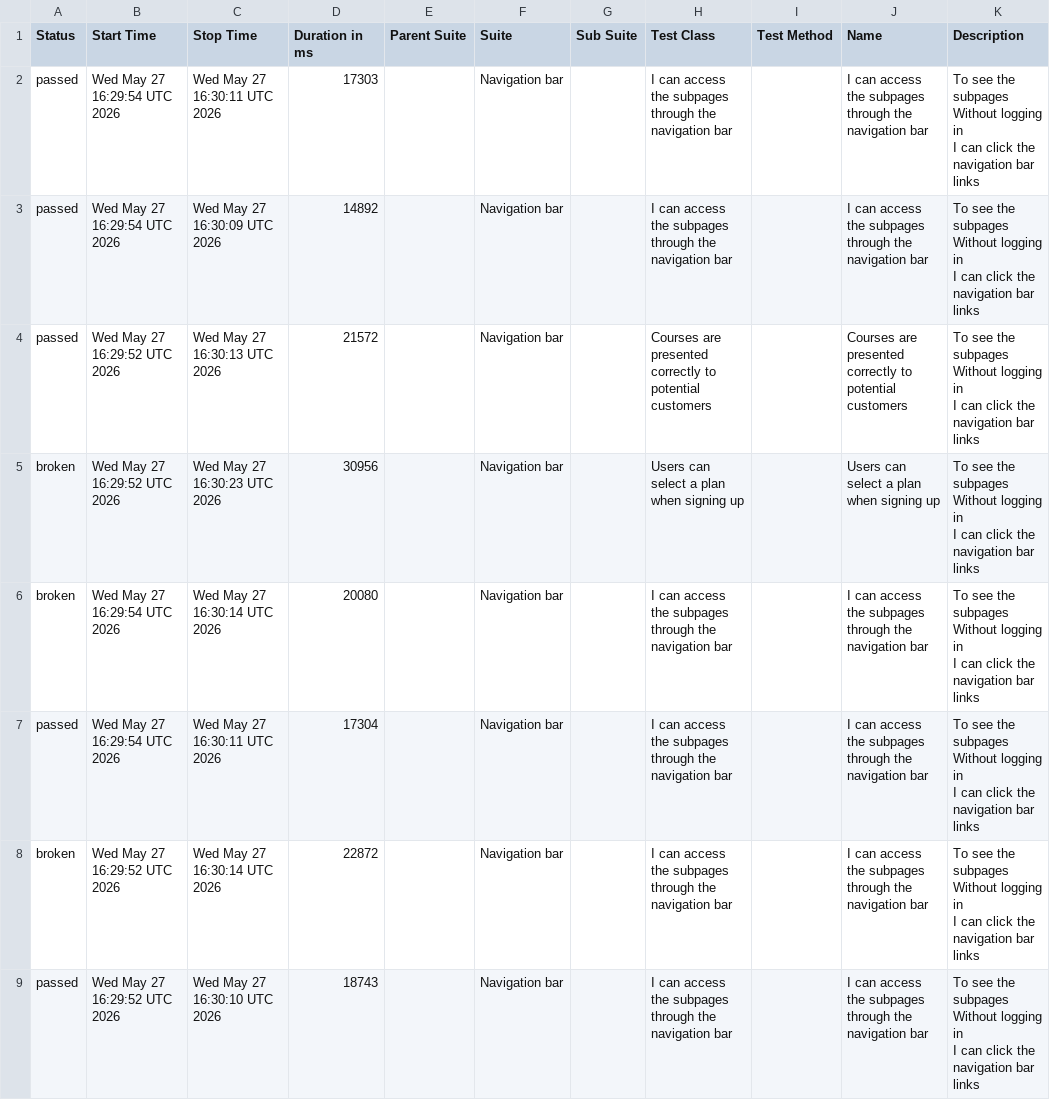
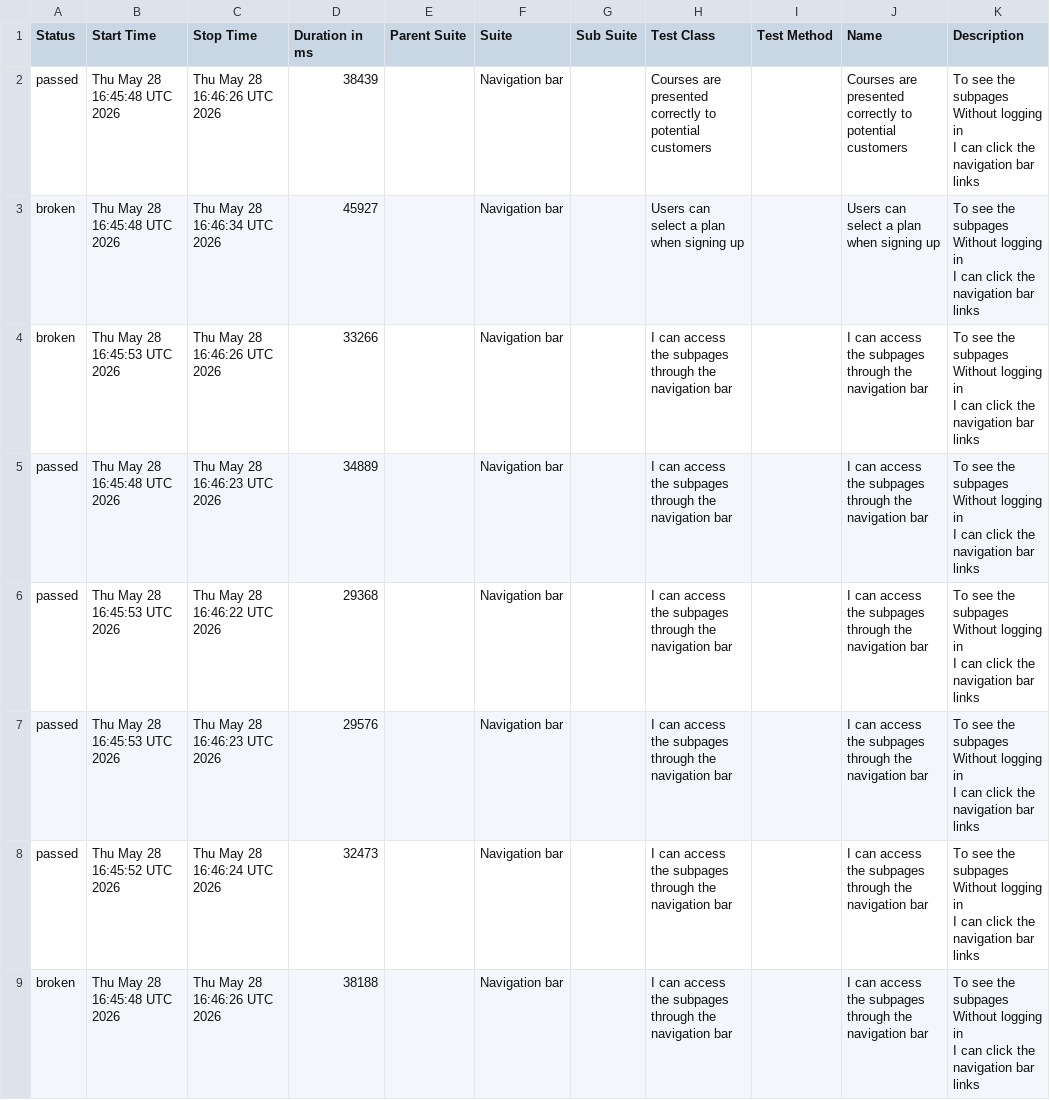
Before and after one commit to ingmarcela27/ci-reporting-building-block, a CSV file: allureReport/data/suites.csv, drawn as a sheet.

```diff
--- a/allureReport/data/suites.csv
+++ b/allureReport/data/suites.csv
@@ -1,25 +1,25 @@
 "Status","Start Time","Stop Time","Duration in ms","Parent Suite","Suite","Sub Suite","Test Class","Test Method","Name","Description"
-"passed","Wed May 27 16:29:54 UTC 2026","Wed May 27 16:30:11 UTC 2026","17303","","Navigation bar","","I can access the subpages through the navigation bar","","I can access the subpages through the navigation bar","  To see the subpages
-  Without logging in
-  I can click the navigation bar links"
-"passed","Wed May 27 16:29:54 UTC 2026","Wed May 27 16:30:09 UTC 2026","14892","","Navigation bar","","I can access the subpages through the navigation bar","","I can access the subpages through the navigation bar","  To see the subpages
-  Without logging in
-  I can click the navigation bar links"
-"passed","Wed May 27 16:29:52 UTC 2026","Wed May 27 16:30:13 UTC 2026","21572","","Navigation bar","","Courses are presented correctly to potential customers","","Courses are presented correctly to potential customers","  To see the subpages
-  Without logging in
-  I can click the navigation bar links"
-"broken","Wed May 27 16:29:52 UTC 2026","Wed May 27 16:30:23 UTC 2026","30956","","Navigation bar","","Users can select a plan when signing up","","Users can select a plan when signing up","  To see the subpages
-  Without logging in
-  I can click the navigation bar links"
-"broken","Wed May 27 16:29:54 UTC 2026","Wed May 27 16:30:14 UTC 2026","20080","","Navigation bar","","I can access the subpages through the navigation bar","","I can access the subpages through the navigation bar","  To see the subpages
-  Without logging in
-  I can click the navigation bar links"
-"passed","Wed May 27 16:29:54 UTC 2026","Wed May 27 16:30:11 UTC 2026","17304","","Navigation bar","","I can access the subpages through the navigation bar","","I can access the subpages through the navigation bar","  To see the subpages
-  Without logging in
-  I can click the navigation bar links"
-"broken","Wed May 27 16:29:52 UTC 2026","Wed May 27 16:30:14 UTC 2026","22872","","Navigation bar","","I can access the subpages through the navigation bar","","I can access the subpages through the navigation bar","  To see the subpages
-  Without logging in
-  I can click the navigation bar links"
-"passed","Wed May 27 16:29:52 UTC 2026","Wed May 27 16:30:10 UTC 2026","18743","","Navigation bar","","I can access the subpages through the navigation bar","","I can access the subpages through the navigation bar","  To see the subpages
-  Without logging in
-  I can click the navigation bar links"
+"passed","Thu May 28 16:45:48 UTC 2026","Thu May 28 16:46:26 UTC 2026","38439","","Navigation bar","","Courses are presented correctly to potential customers","","Courses are presented correctly to potential customers","  To see the subpages
+  Without logging in
+  I can click the navigation bar links"
+"broken","Thu May 28 16:45:48 UTC 2026","Thu May 28 16:46:34 UTC 2026","45927","","Navigation bar","","Users can select a plan when signing up","","Users can select a plan when signing up","  To see the subpages
+  Without logging in
+  I can click the navigation bar links"
+"broken","Thu May 28 16:45:53 UTC 2026","Thu May 28 16:46:26 UTC 2026","33266","","Navigation bar","","I can access the subpages through the navigation bar","","I can access the subpages through the navigation bar","  To see the subpages
+  Without logging in
+  I can click the navigation bar links"
+"passed","Thu May 28 16:45:48 UTC 2026","Thu May 28 16:46:23 UTC 2026","34889","","Navigation bar","","I can access the subpages through the navigation bar","","I can access the subpages through the navigation bar","  To see the subpages
+  Without logging in
+  I can click the navigation bar links"
+"passed","Thu May 28 16:45:53 UTC 2026","Thu May 28 16:46:22 UTC 2026","29368","","Navigation bar","","I can access the subpages through the navigation bar","","I can access the subpages through the navigation bar","  To see the subpages
+  Without logging in
+  I can click the navigation bar links"
+"passed","Thu May 28 16:45:53 UTC 2026","Thu May 28 16:46:23 UTC 2026","29576","","Navigation bar","","I can access the subpages through the navigation bar","","I can access the subpages through the navigation bar","  To see the subpages
+  Without logging in
+  I can click the navigation bar links"
+"passed","Thu May 28 16:45:52 UTC 2026","Thu May 28 16:46:24 UTC 2026","32473","","Navigation bar","","I can access the subpages through the navigation bar","","I can access the subpages through the navigation bar","  To see the subpages
+  Without logging in
+  I can click the navigation bar links"
+"broken","Thu May 28 16:45:48 UTC 2026","Thu May 28 16:46:26 UTC 2026","38188","","Navigation bar","","I can access the subpages through the navigation bar","","I can access the subpages through the navigation bar","  To see the subpages
+  Without logging in
+  I can click the navigation bar links"
```
Also changed, not shown: allureReport/data/behaviors.csv, 38 other files.
